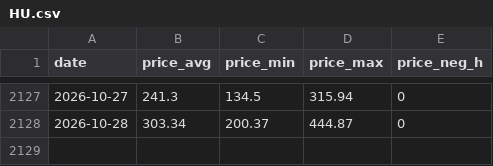
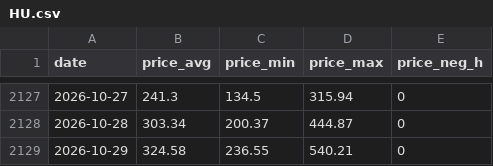
Before and after one commit to ilbakarol-ui/miks-energii, a CSV file: data/prices/HU.csv, drawn as a sheet; only a part is shown, gaps mark what is left out; the diff names each change by its address in the sheet, - before the commit and + after, or states it on an @@ line.

```diff
--- a/data/prices/HU.csv
+++ b/data/prices/HU.csv
+row 2129: 2026-10-29 | 324.58 | 236.55 | 540.21 | 0
```
Also changed, not shown: data/prices/IT-North.csv, data/prices/NL.csv, 4 other files.
